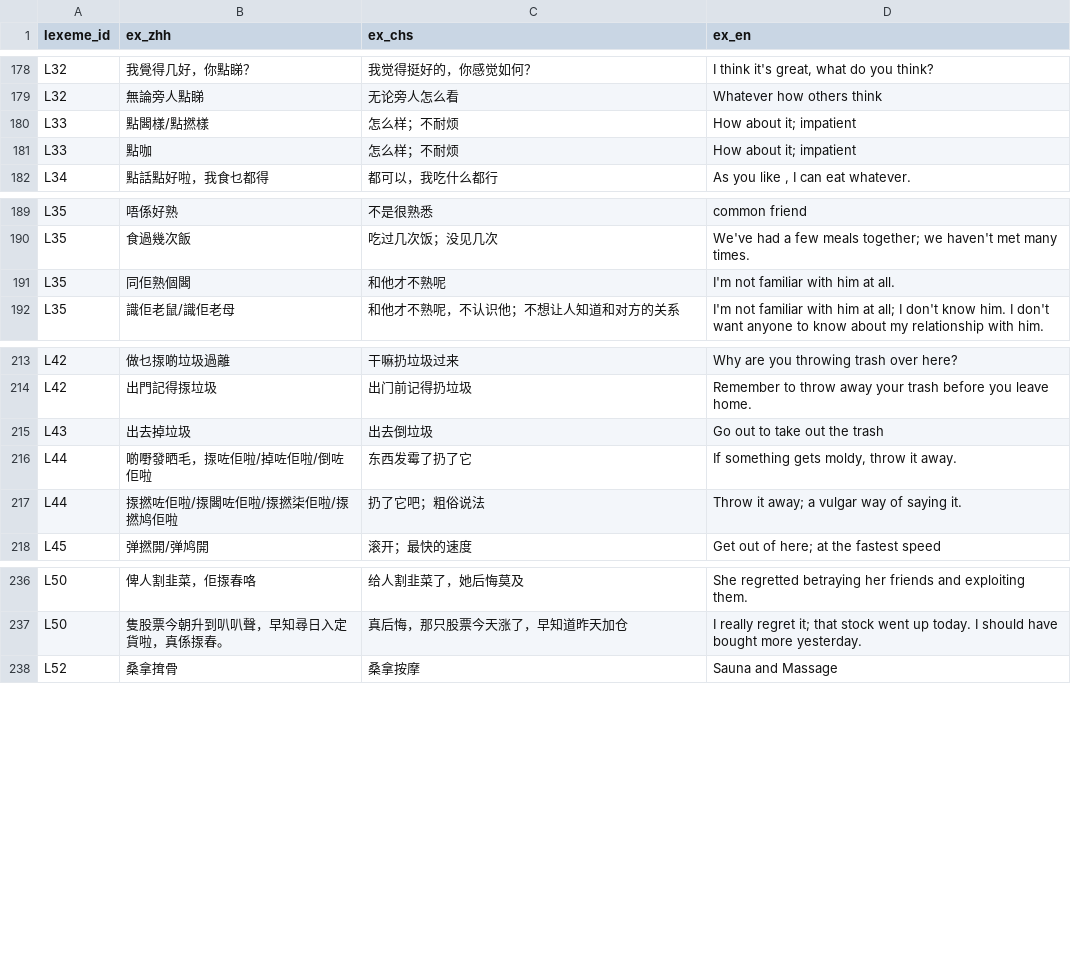
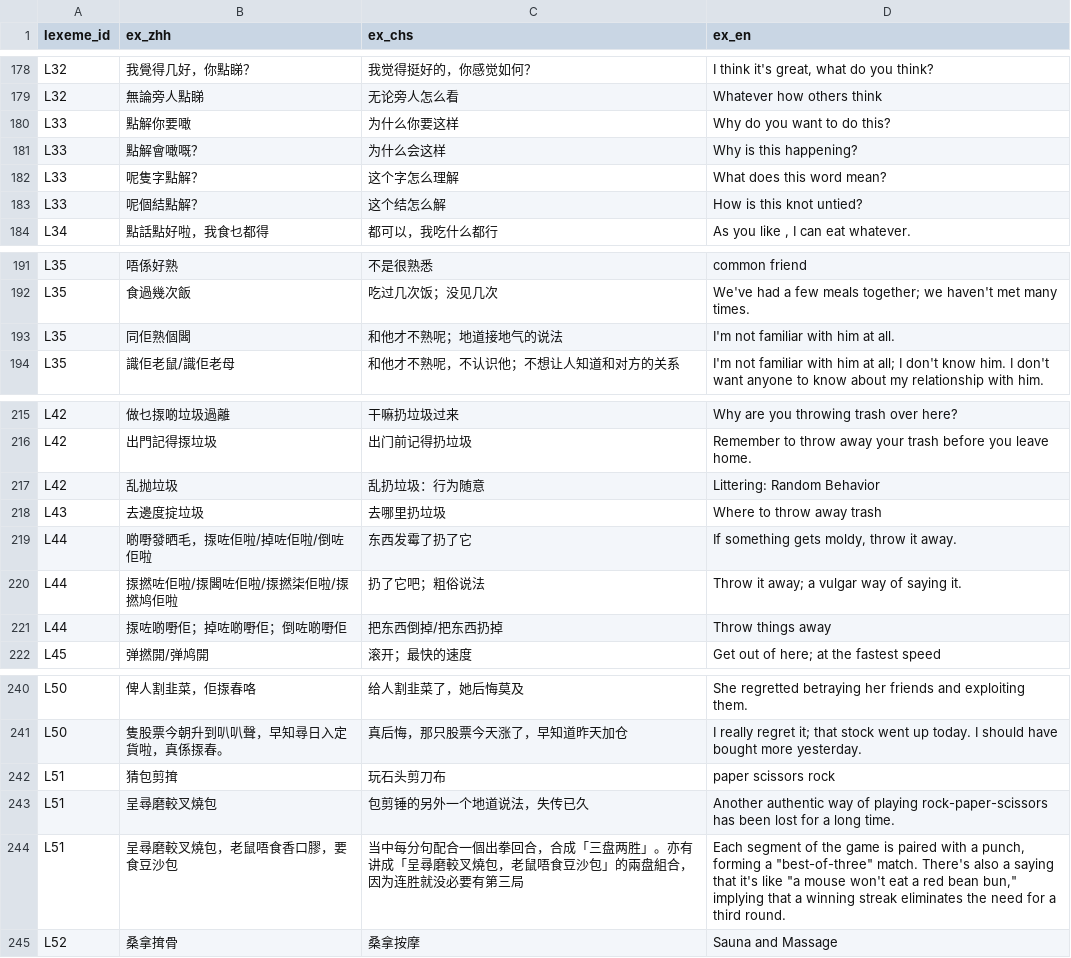
Before and after one commit to Joker9405/Can-Tong, a CSV file: data/examples.csv, drawn as a sheet; only a part is shown, gaps mark what is left out.

```diff
--- a/data/examples.csv
+++ b/data/examples.csv
@@ -179,4 +179,6 @@ L32,我覺得几好，你點睇？,我觉得挺好的，你感觉如何？,"I th
 L32,無論旁人點睇,无论旁人怎么看,Whatever how others think
-L33,點閪樣/點撚樣,怎么样；不耐烦,How about it; impatient
-L33,點咖,怎么样；不耐烦,How about it; impatient
+L33,點解你要噉,为什么你要这样,Why do you want to do this?
+L33,點解會噉嘅？,为什么会这样,Why is this happening?
+L33,呢隻字點解？,这个字怎么理解,What does this word mean?
+L33,呢個結點解？,这个结怎么解,How is this knot untied?
 L34,點話點好啦，我食乜都得,都可以，我吃什么都行,"As you like , I can eat whatever."
@@ -190,3 +192,3 @@ L35,唔係好熟,不是很熟悉,common friend
 L35,食過幾次飯,吃过几次饭；没见几次,We've had a few meals together; we haven't met many times.
-L35,同佢熟個閪,和他才不熟呢,I'm not familiar with him at all.
+L35,同佢熟個閪,和他才不熟呢；地道接地气的说法,I'm not familiar with him at all.
 L35,識佢老鼠/識佢老母,和他才不熟呢，不认识他；不想让人知道和对方的关系,I'm not familiar with him at all; I don't know him. I don't want anyone to know about my relationship with him.
@@ -214,5 +216,7 @@ L42,做乜揼啲垃圾過離,干嘛扔垃圾过来,Why are you throwing trash ov
 L42,出門記得揼垃圾,出门前记得扔垃圾,Remember to throw away your trash before you leave home.
-L43,出去掉垃圾,出去倒垃圾,Go out to take out the trash
+L42,乱抛垃圾,乱扔垃圾：行为随意,Littering: Random Behavior
+L43,去邊度掟垃圾,去哪里扔垃圾,Where to throw away trash
 L44,啲嘢發晒毛，揼咗佢啦/掉咗佢啦/倒咗佢啦,东西发霉了扔了它,"If something gets moldy, throw it away."
 L44,揼撚咗佢啦/揼閪咗佢啦/揼撚柒佢啦/揼撚鸠佢啦,扔了它吧；粗俗说法,Throw it away; a vulgar way of saying it.
+L44,揼咗啲嘢佢；掉咗啲嘢佢；倒咗啲嘢佢,把东西倒掉/把东西扔掉,Throw things away
 L45,弹撚開/弹鸠開,滚开；最快的速度,Get out of here; at the fastest speed
@@ -237,2 +241,5 @@ L50,俾人割韭菜，佢揼春咯,给人割韭菜了，她后悔莫及,She regr
 L50,隻股票今朝升到叭叭聲，早知尋日入定貨啦，真係揼春。,真后悔，那只股票今天涨了，早知道昨天加仓,I really regret it; that stock went up today. I should have bought more yesterday.
+L51,猜包剪𢱕,玩石头剪刀布,paper scissors rock
+L51,呈尋磨較叉燒包,包剪锤的另外一个地道说法，失传已久,Another authentic way of playing rock-paper-scissors has been lost for a long time.
+L51,呈尋磨較叉燒包，老鼠唔食香口膠，要食豆沙包,当中每分句配合一個出拳回合，合成「三盘两胜」。亦有讲成「呈尋磨較叉燒包，老鼠唔食豆沙包」的兩盘組合，因为连胜就没必要有第三局,"Each segment of the game is paired with a punch, forming a ""best-of-three"" match. There's also a saying that it's like ""a mouse won't eat a red bean bun,"" implying that a winning streak eliminates the need for a third round."
 L52,桑拿𢱕骨,桑拿按摩,Sauna and Massage
```
Also changed, not shown: data/crossmap.csv, data/lexeme.csv.
